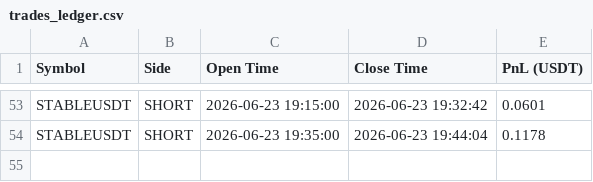
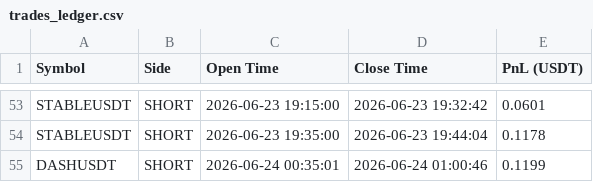
Before and after one commit to hotelUpz/cron3, a CSV file: ANALYTICS/trades_ledger.csv, drawn as a sheet; only a part is shown, gaps mark what is left out.

```diff
--- a/ANALYTICS/trades_ledger.csv
+++ b/ANALYTICS/trades_ledger.csv
@@ -54 +54,2 @@ STABLEUSDT,SHORT,2026-06-23 19:15:00,2026-06-23 19:32:42,0.0601
 STABLEUSDT,SHORT,2026-06-23 19:35:00,2026-06-23 19:44:04,0.1178
+DASHUSDT,SHORT,2026-06-24 00:35:01,2026-06-24 01:00:46,0.1199
```
Also changed, not shown: 14 other files.
